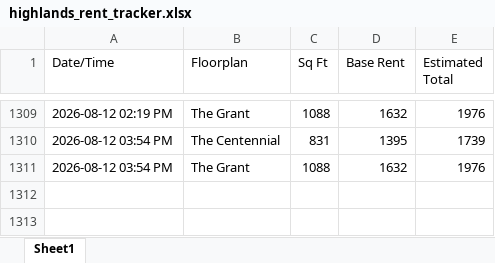
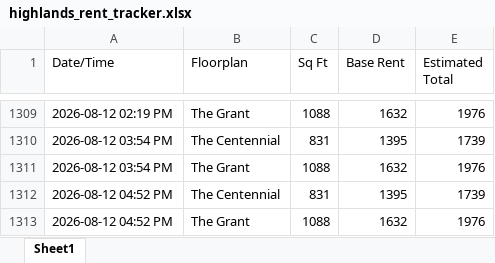
Before and after one commit to fardeenma/rent-tracker-data, an Excel workbook: highlands_rent_tracker.xlsx, sheet Sheet1, drawn as a sheet; only a part is shown, gaps mark what is left out; values as stored, in another font and other column widths than the file's, no borders; the diff names each change by its address in the sheet, - before the commit and + after, or states it on an @@ line.

Commit message:
Update rent data

```diff
--- a/highlands_rent_tracker.xlsx (sheet Sheet1)
+++ b/highlands_rent_tracker.xlsx (sheet Sheet1)
+row 1312: 2026-08-12 04:52 PM | The Centennial | 831 | 1395 | 1739
+row 1313: 2026-08-12 04:52 PM | The Grant | 1088 | 1632 | 1976
```
